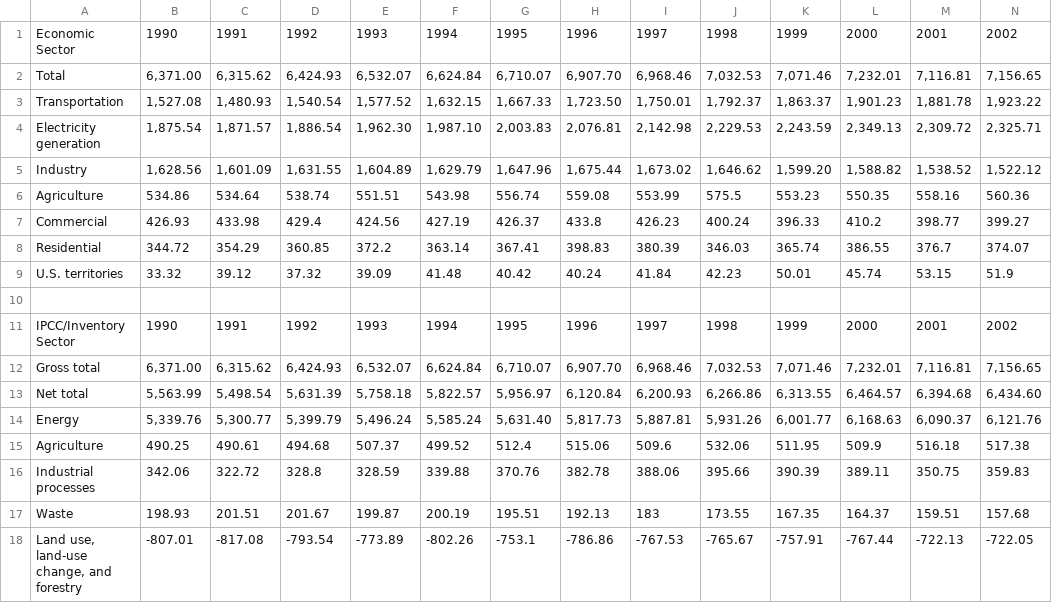
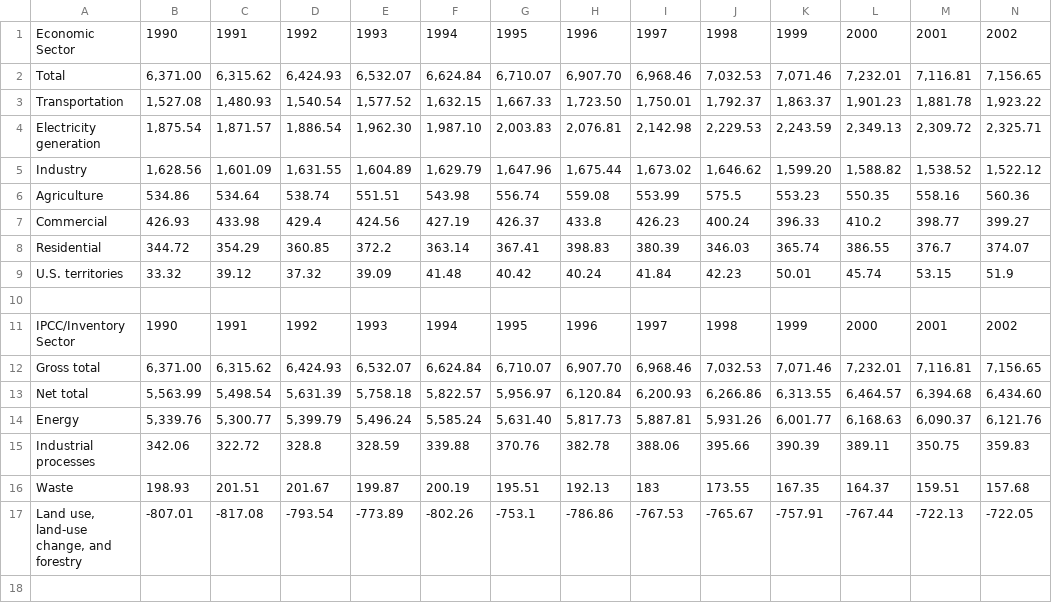
Before and after one commit to sjgiauque/13-ETL-Project, a CSV file: US Greenhouse Gas Emissions By Sector 1990 to 2017.csv, drawn as a sheet; only a part is shown; rows hold the shown columns only; the diff names each change by its address in the sheet, - before the commit and + after, or states it on an @@ line.

```diff
--- a/US Greenhouse Gas Emissions By Sector 1990 to 2017.csv
+++ b/US Greenhouse Gas Emissions By Sector 1990 to 2017.csv
-row 15: Agriculture | 490.25 | 490.61 | 494.68 | 507.37 | 499.52 | 512.4 | 515.06 | 509.6 | 532.06 | 511.95 | 509.9 | 516.18 | 517.38
```
Also changed, not shown: 4 other files.
